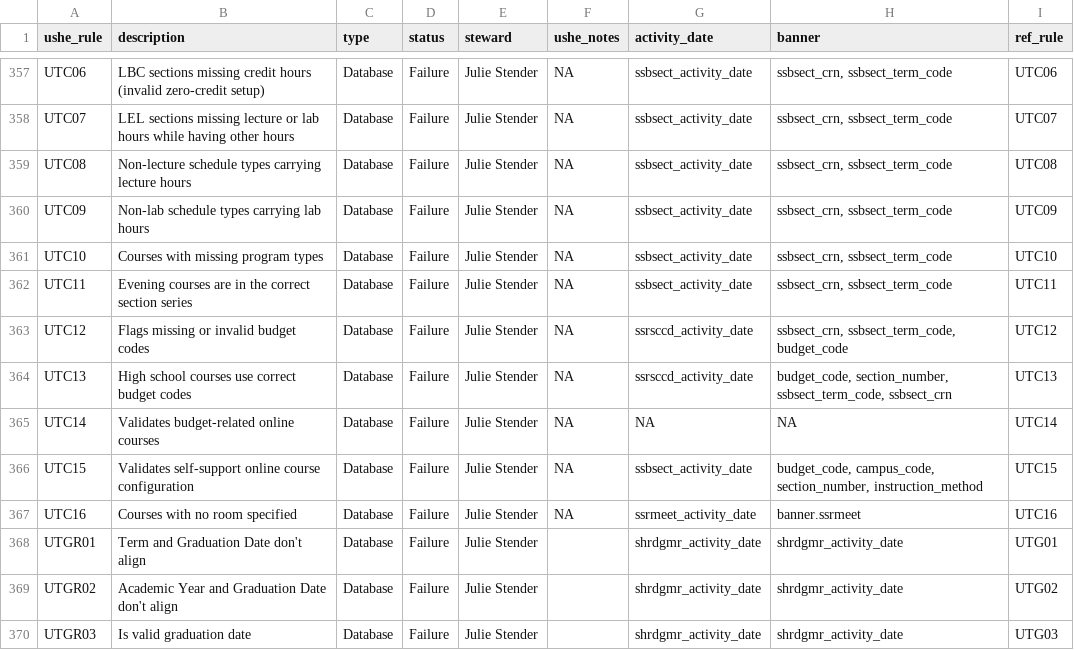
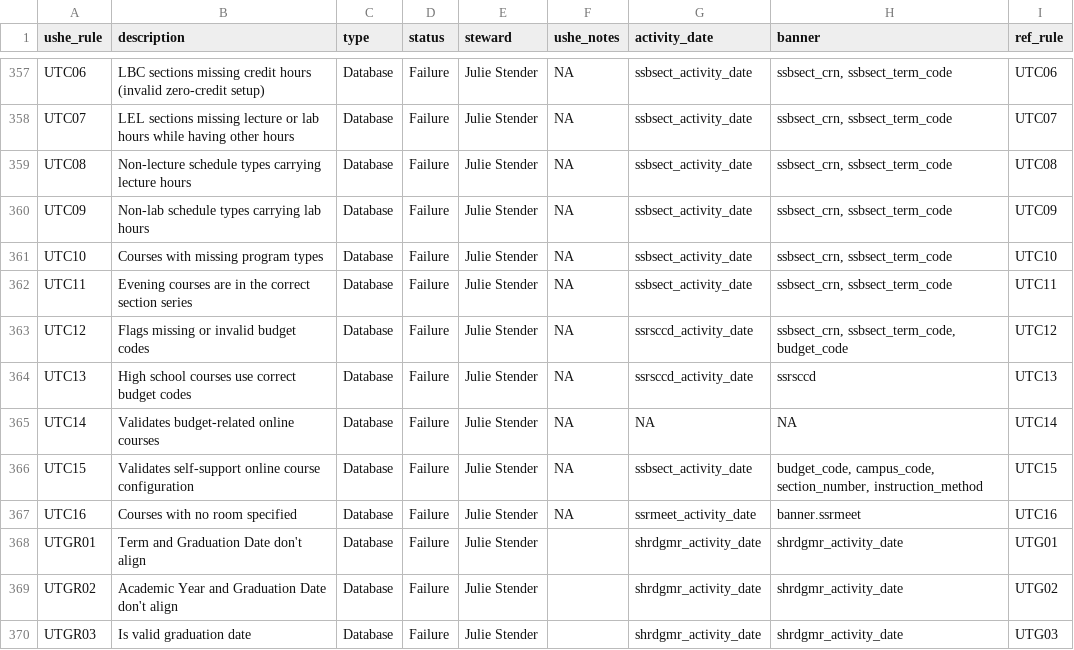
Before and after one commit to ut-effectiveness/utValidateR, a CSV file: sandbox/rule-metadata.csv, drawn as a sheet; only a part is shown, gaps mark what is left out.

Commit message:
Fixing table name of rule UTC13

```diff
--- a/sandbox/rule-metadata.csv
+++ b/sandbox/rule-metadata.csv
@@ -372,3 +372,3 @@ UTC11,Evening courses are in the correct section series,Database,Failure,Julie S
 UTC12,Flags missing or invalid budget codes,Database,Failure,Julie Stender,NA,ssrsccd_activity_date,"ssbsect_crn, ssbsect_term_code, budget_code",UTC12
-UTC13,High school courses use correct budget codes,Database,Failure,Julie Stender,NA,ssrsccd_activity_date,"budget_code, section_number, ssbsect_term_code, ssbsect_crn",UTC13
+UTC13,High school courses use correct budget codes,Database,Failure,Julie Stender,NA,ssrsccd_activity_date,ssrsccd,UTC13
 UTC14,Validates budget-related online courses,Database,Failure,Julie Stender,NA,NA,NA,UTC14
```
Also changed, not shown: 1 other file.
